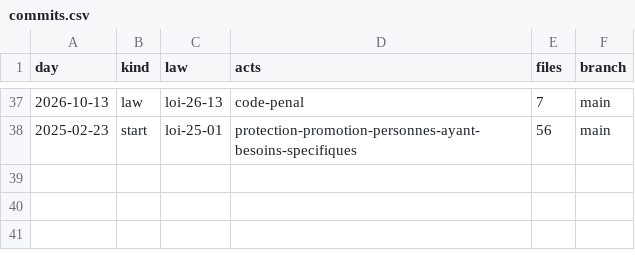
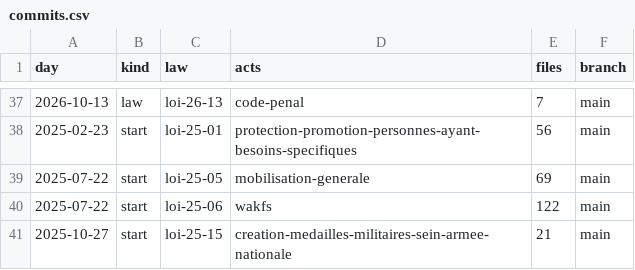
Before and after one commit to lexifina/algeria-law, a CSV file: data/commits.csv, drawn as a sheet; only a part is shown, gaps mark what is left out.

Commit message:
Documentation, tables, tools and REPRODUCE.md
Appended 3 commits to 9b58d82124e8; corpus sha256 9815755d0681c6aabfd3ccdfbbff4c7b48fbef1a1a4fa84fb714180405869c38, data retrieved 2026-11-03.

```diff
--- a/data/commits.csv
+++ b/data/commits.csv
@@ -38 +38,4 @@ day,kind,law,acts,files,branch
 2025-02-23,start,loi-25-01,protection-promotion-personnes-ayant-besoins-specifiques,56,main
+2025-07-22,start,loi-25-05,mobilisation-generale,69,main
+2025-07-22,start,loi-25-06,wakfs,122,main
+2025-10-27,start,loi-25-15,creation-medailles-militaires-sein-armee-nationale,21,main
```
Also changed, not shown: data/laws.csv, 8 other files.
